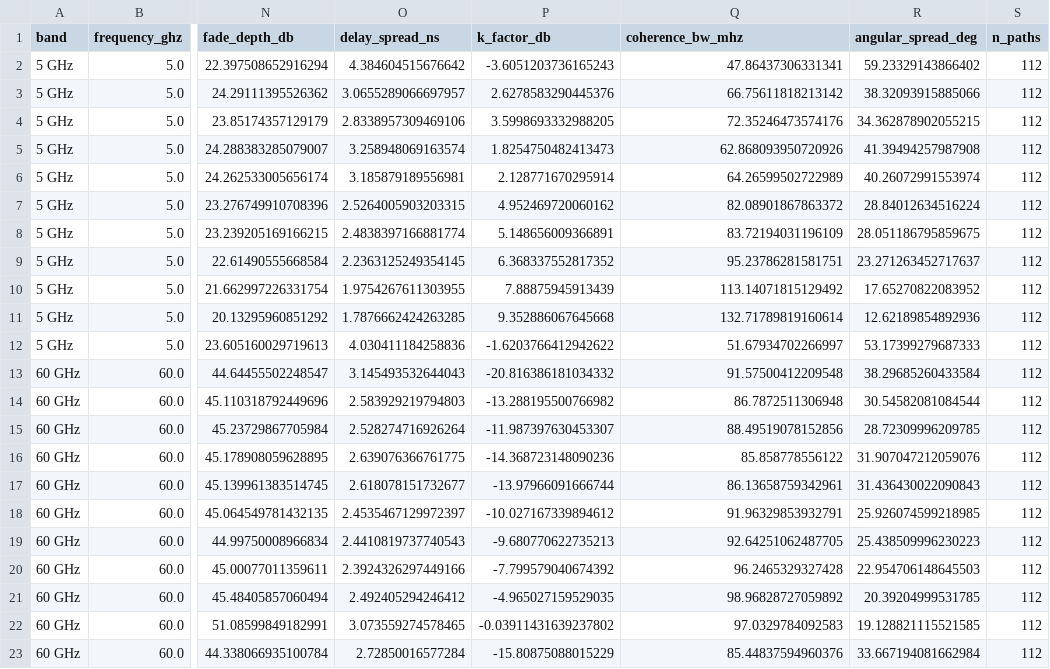
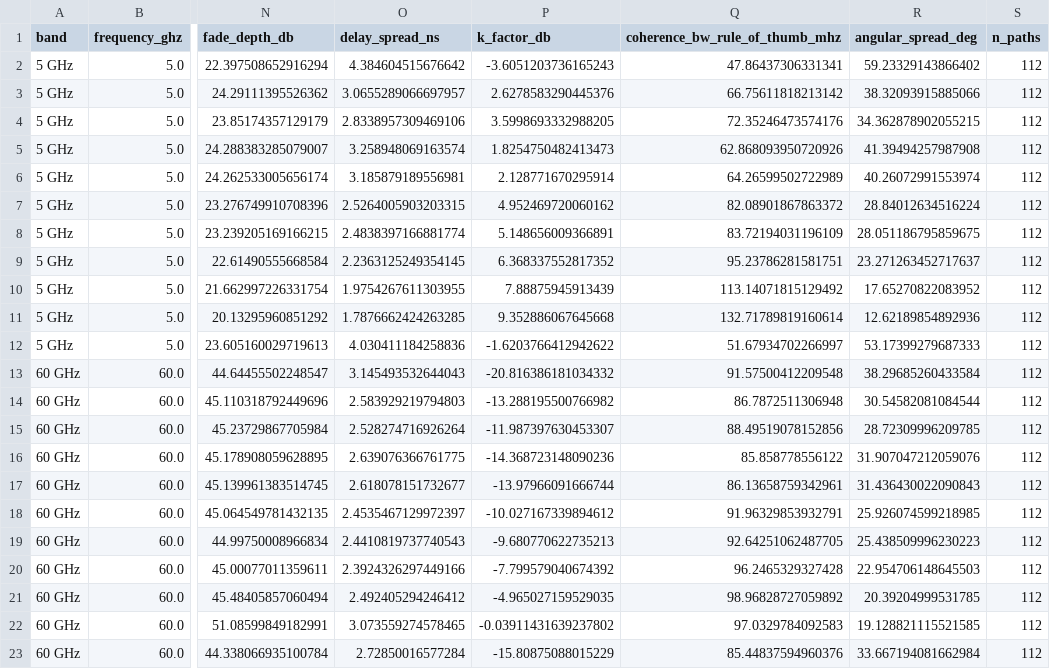
Before and after one commit to WIRES-UB/SimranRFDT, a CSV file: results/exp2_material_sweep.csv, drawn as a sheet; only a part is shown, gaps mark what is left out; the diff names each change by its address in the sheet, - before the commit and + after, or states it on an @@ line.

Commit message:
Add frequency-domain channel response, and correct the coherence bandwidth claim
New experiment 5 (experiments/exp5_frequency_response.py) computes the complex
transfer function H(f) = sum_i alpha_i exp(-2 pi j f tau_i) and reports
amplitude, phase and group delay:

- Two-ray notch spacing validates against the closed form c/dL to 0.06 %
  (277.49 MHz predicted, 277.67 MHz simulated).
- The direct-path response has zero notches and falls 3.522 dB across 4 to
  6 GHz, matching the 1/f free-space prediction of 3.522 dB exactly.
- Single-path group delay equals L/c to within 1e-15 s.
- A single reflector puts a 19.9 dB notch in the channel.
- Frequency selectivity is compared across metal, concrete and foam walls.

This corrects a claim in experiment 2. Coherence bandwidth there is derived
from RMS delay spread using the standard 1/(5 sigma_tau) rule of thumb.
Measuring it directly from the frequency correlation of H(f) shows the rule is
accurate to 4 % with metal walls, where multipath is dense, but understates the
true value by roughly a factor of four for concrete and foam, because the rule
assumes a rich scattering environment. The field is renamed to
coherence_bw_rule_of_thumb_mhz in the JSON and CSV output, the caveat is
documented in rfdt/metrics.py, and the README reports both numbers side by
side. The ordering across materials survives direct measurement; the absolute
values do not.

Also quantified: tracing once at band centre and applying only the delay phase,
the usual narrowband shortcut, departs from the re-traced result by up to
3.31 dB over a 2 GHz span. The scene is re-traced at every frequency instead.

Two regression tests added (29 total): notch spacing against c/dL, and group
delay against L/c.

```diff
--- a/results/exp2_material_sweep.csv
+++ b/results/exp2_material_sweep.csv
-Q1: coherence_bw_mhz
+Q1: coherence_bw_rule_of_thumb_mhz
```
Also changed, not shown: 10 other files.
